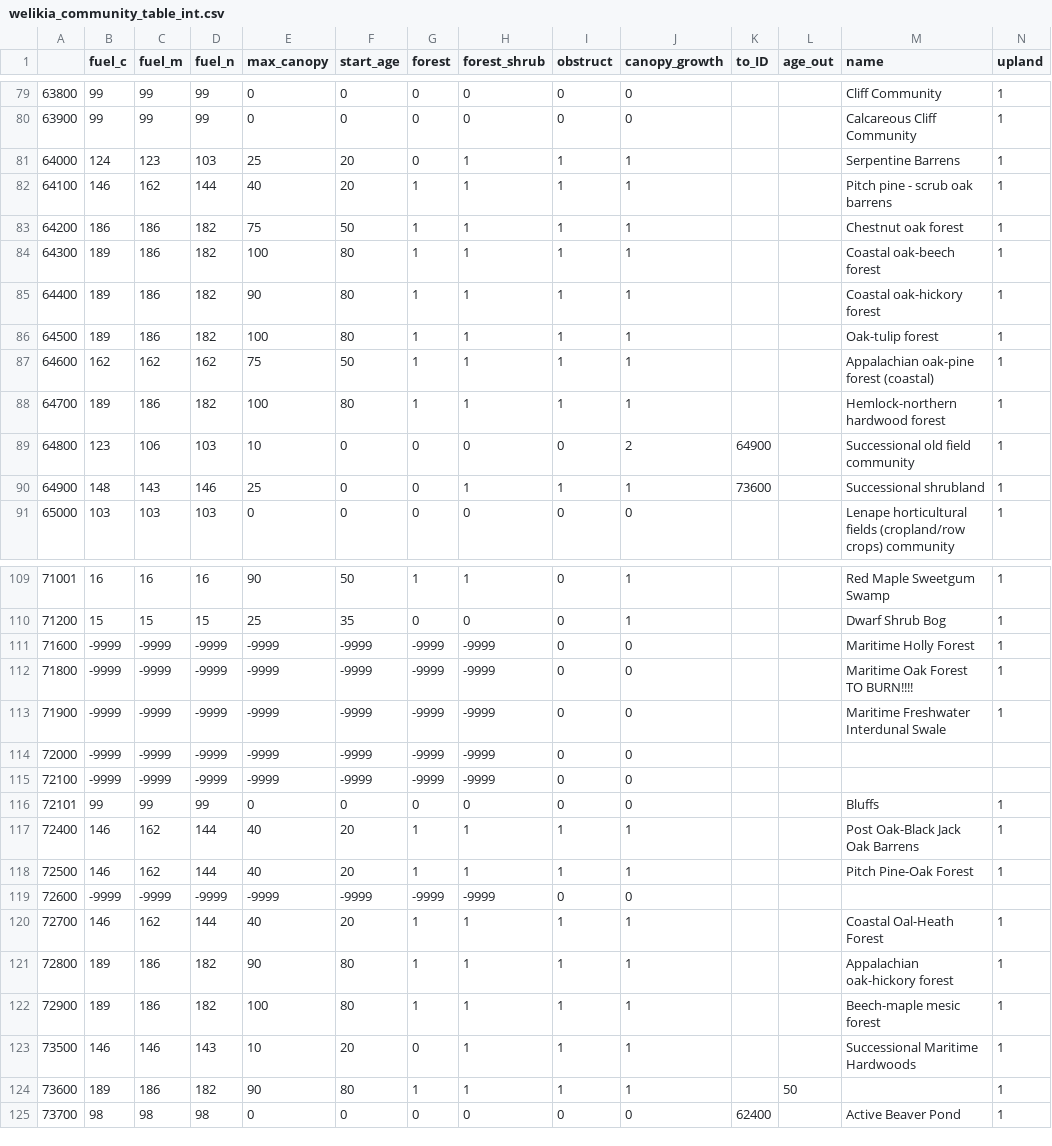
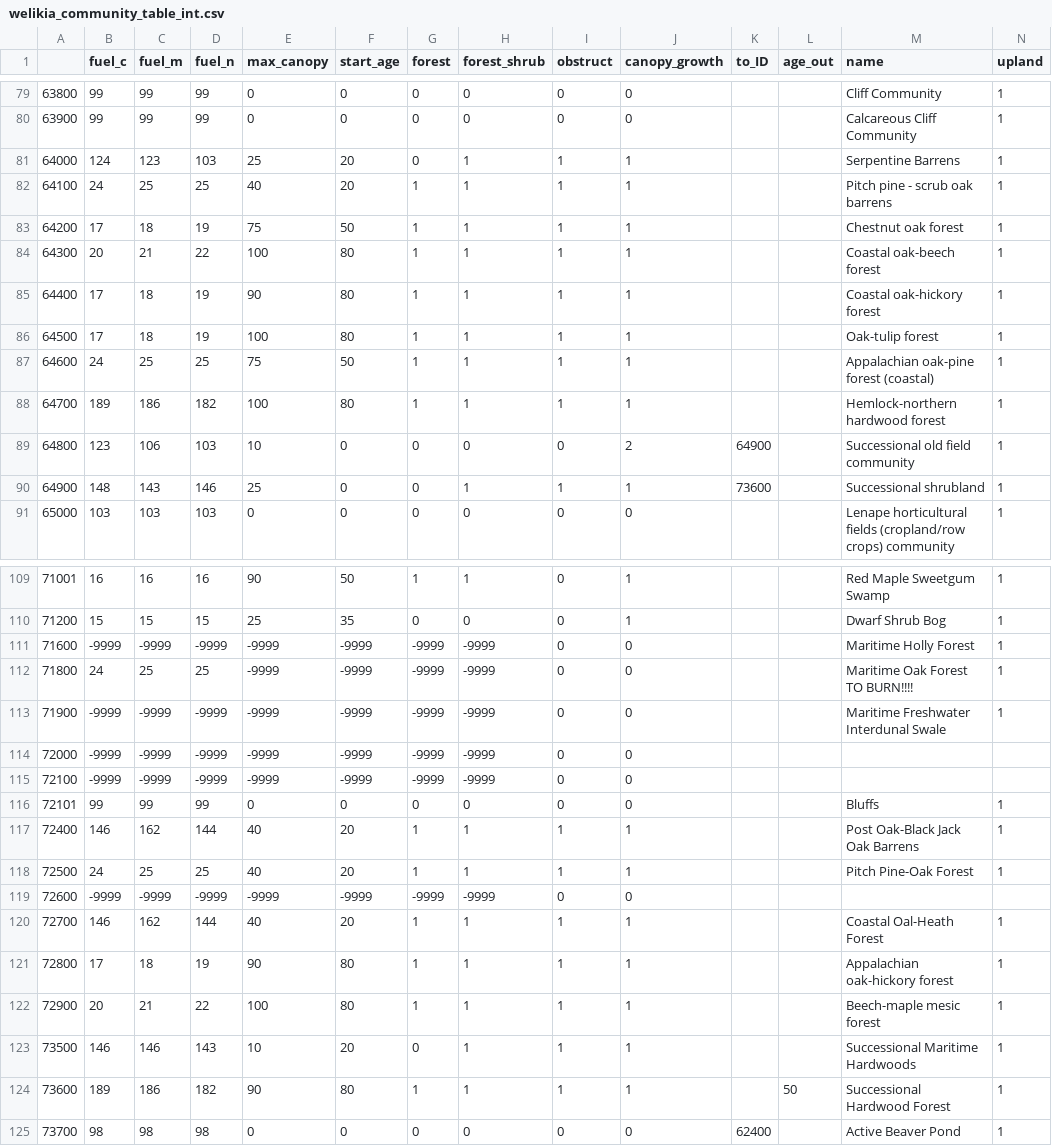
Before and after one commit to WildlifeConservationSocietyCI/WelikiaDisturbance, a CSV file: welikia_community_table_int.csv, drawn as a sheet; only a part is shown, gaps mark what is left out; the diff covers the shown part only.

Commit message:
added names and upland fields

```diff
--- a/welikia_community_table_int.csv
+++ b/welikia_community_table_int.csv
@@ -81,8 +81,8 @@
 64000,124,123,103,25,20,0,1,1,1,,,Serpentine Barrens,1
-64100,146,162,144,40,20,1,1,1,1,,,Pitch pine - scrub oak barrens,1
-64200,186,186,182,75,50,1,1,1,1,,,Chestnut oak forest,1
-64300,189,186,182,100,80,1,1,1,1,,,Coastal oak-beech forest,1
-64400,189,186,182,90,80,1,1,1,1,,,Coastal oak-hickory forest,1
-64500,189,186,182,100,80,1,1,1,1,,,Oak-tulip forest,1
-64600,162,162,162,75,50,1,1,1,1,,,Appalachian oak-pine forest (coastal),1
+64100,24,25,25,40,20,1,1,1,1,,,Pitch pine - scrub oak barrens,1
+64200,17,18,19,75,50,1,1,1,1,,,Chestnut oak forest,1
+64300,20,21,22,100,80,1,1,1,1,,,Coastal oak-beech forest,1
+64400,17,18,19,90,80,1,1,1,1,,,Coastal oak-hickory forest,1
+64500,17,18,19,100,80,1,1,1,1,,,Oak-tulip forest,1
+64600,24,25,25,75,50,1,1,1,1,,,Appalachian oak-pine forest (coastal),1
 64700,189,186,182,100,80,1,1,1,1,,,Hemlock-northern hardwood forest,1
@@ -111,3 +111,3 @@
 71600,-9999,-9999,-9999,-9999,-9999,-9999,-9999,0,0,,,Maritime Holly Forest,1
-71800,-9999,-9999,-9999,-9999,-9999,-9999,-9999,0,0,,,Maritime Oak Forest TO BURN!!!!,1
+71800,24,25,25,-9999,-9999,-9999,-9999,0,0,,,Maritime Oak Forest TO BURN!!!!,1
 71900,-9999,-9999,-9999,-9999,-9999,-9999,-9999,0,0,,,Maritime Freshwater Interdunal Swale,1
@@ -117,9 +117,9 @@
 72400,146,162,144,40,20,1,1,1,1,,,Post Oak-Black Jack Oak Barrens,1
-72500,146,162,144,40,20,1,1,1,1,,,Pitch Pine-Oak Forest,1
+72500,24,25,25,40,20,1,1,1,1,,,Pitch Pine-Oak Forest,1
 72600,-9999,-9999,-9999,-9999,-9999,-9999,-9999,0,0,,, ,
 72700,146,162,144,40,20,1,1,1,1,,,Coastal Oal-Heath Forest,1
-72800,189,186,182,90,80,1,1,1,1,,,Appalachian oak-hickory forest,1
-72900,189,186,182,100,80,1,1,1,1,,,Beech-maple mesic forest,1
+72800,17,18,19,90,80,1,1,1,1,,,Appalachian oak-hickory forest,1
+72900,20,21,22,100,80,1,1,1,1,,,Beech-maple mesic forest,1
 73500,146,146,143,10,20,0,1,1,1,,,Successional Maritime Hardwoods,1
-73600,189,186,182,90,80,1,1,1,1,,50,,1
+73600,189,186,182,90,80,1,1,1,1,,50,Successional Hardwood Forest,1
 73700,98,98,98,0,0,0,0,0,0,62400,,Active Beaver Pond,1
```
Also changed, not shown: 8 edited cells elsewhere in this file.
